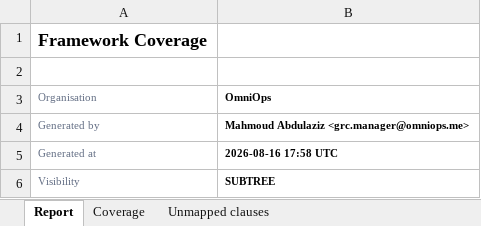
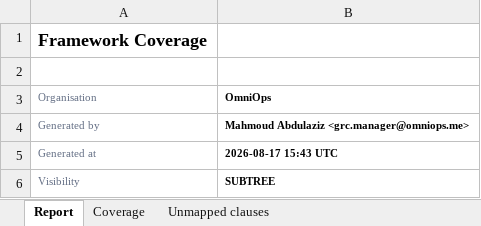
Before and after one commit to usamasalman/GRC-Saas-platform-, an Excel workbook: grc_wisdom_api/scripts/verify/_tmp_reports/Framework_coverage.xlsx, sheet Report, drawn as a sheet; values as stored, in another font and other column widths than the file's, no borders; the diff names each change by its address in the sheet, - before the commit and + after, or states it on an @@ line.

```diff
--- a/grc_wisdom_api/scripts/verify/_tmp_reports/Framework_coverage.xlsx (sheet Report)
+++ b/grc_wisdom_api/scripts/verify/_tmp_reports/Framework_coverage.xlsx (sheet Report)
-B5 (OmniOps): 2026-08-16 17:58 UTC
+B5 (OmniOps): 2026-08-17 15:43 UTC
```
Also changed, not shown: grc_wisdom_api/scripts/verify/_tmp_reports/Annual_plan.xlsx, grc_wisdom_api/scripts/verify/_tmp_reports/Audit_report.xlsx, 53 other files.
